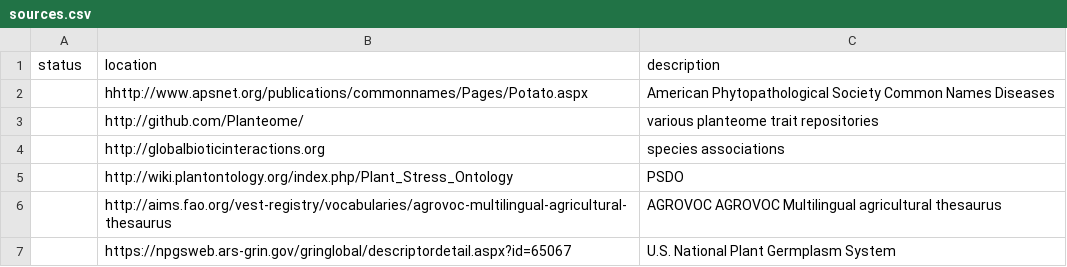
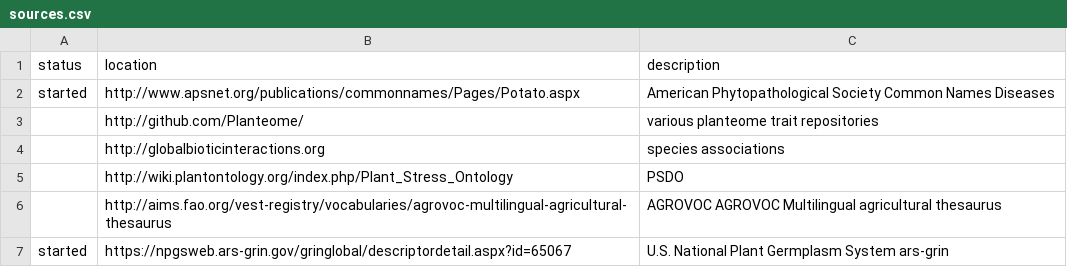
Before and after one commit to Planteome/samara, a CSV file: sources.csv, drawn as a sheet.

Commit message:
Update sources.csv

```diff
--- a/sources.csv
+++ b/sources.csv
@@ -1,3 +1,3 @@
 status,location,description
-,hhttp://www.apsnet.org/publications/commonnames/Pages/Potato.aspx,American Phytopathological Society Common Names Diseases
+started,http://www.apsnet.org/publications/commonnames/Pages/Potato.aspx,American Phytopathological Society Common Names Diseases
 ,http://github.com/Planteome/,various planteome trait repositories
@@ -6,2 +6,2 @@ status,location,description
 ,http://aims.fao.org/vest-registry/vocabularies/agrovoc-multilingual-agricultural-thesaurus,AGROVOC AGROVOC Multilingual agricultural thesaurus
-,https://npgsweb.ars-grin.gov/gringlobal/descriptordetail.aspx?id=65067,U.S. National Plant Germplasm System
+started,https://npgsweb.ars-grin.gov/gringlobal/descriptordetail.aspx?id=65067,U.S. National Plant Germplasm System ars-grin
```
